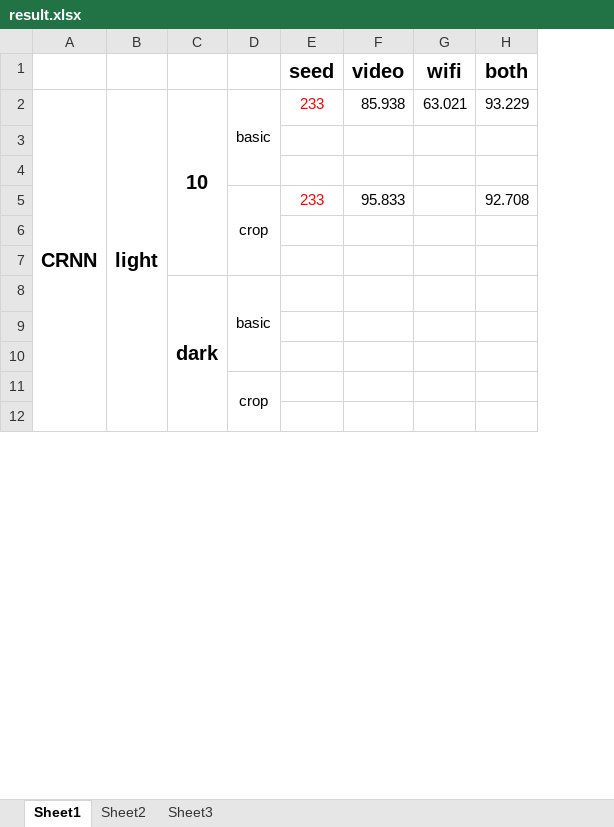
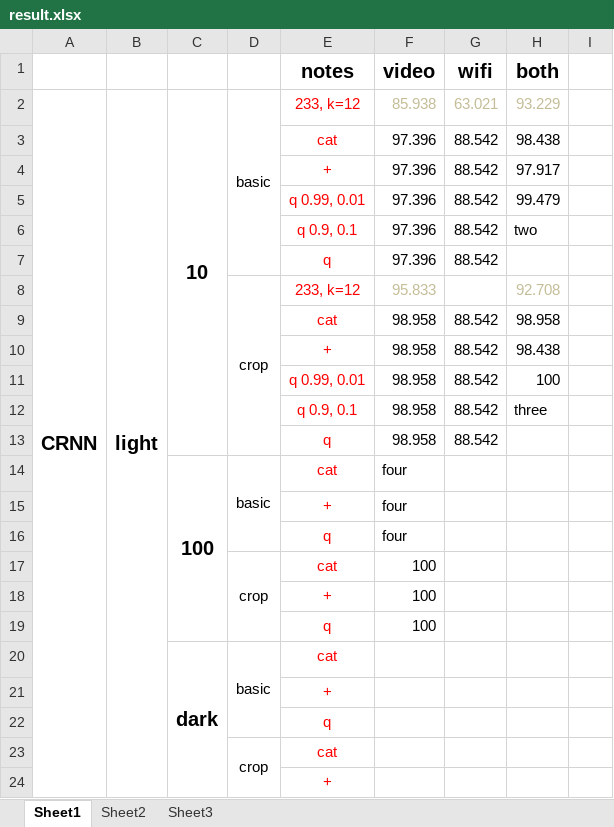
Before and after one commit to Augists/ViFi, an Excel workbook: result.xlsx, sheet Sheet1, drawn as a sheet; only a part is shown; values as stored, in another font and other column widths than the file's, no borders; removed rows and columns are numbered as before the commit, all else as after; the diff covers the shown part only; the diff names each change by its address in the sheet, - before the commit and + after, or states it on an @@ line.

```diff
--- a/result.xlsx (sheet Sheet1)
+++ b/result.xlsx (sheet Sheet1)
-column E (seed), rows 2-5: 233 |  |  | 233
+column E (notes), rows 2-4: 233, k=12 | cat | +; rows 8-10: 233, k=12 | cat | +; rows 20-24: cat | + | q | cat | +
+column I, empty
-F2:H2 text colour: black
+F2:H2 text colour: #C4BD97
-row 3: (empty)
+row 3:  |  |  |  | cat | 97.396 | 88.542 | 98.438
-row 4: (empty)
+row 4:  |  |  |  | + | 97.396 | 88.542 | 97.917
+row 5:  |  |  |  | q 0.99, 0.01 | 97.396 | 88.542 | 99.479
+row 6:  |  |  |  | q 0.9, 0.1 | 97.396 | 88.542 | two
+row 7:  |  |  |  | q | 97.396 | 88.542
-F8 text colour: black
+F8 text colour: #C4BD97
-H8 text colour: black
+H8 text colour: #C4BD97
-row 9: (empty)
+row 9:  |  |  |  | cat | 98.958 | 88.542 | 98.958
-row 10: (empty)
+row 10:  |  |  |  | + | 98.958 | 88.542 | 98.438
+row 11:  |  |  |  | q 0.99, 0.01 | 98.958 | 88.542 | 100
+row 12:  |  |  |  | q 0.9, 0.1 | 98.958 | 88.542 | three
+row 13:  |  |  |  | q | 98.958 | 88.542
+row 14:  |  | 100 | basic | cat | four
+row 15:  |  |  |  | + | four
+row 16:  |  |  |  | q | four
+row 17:  |  |  | crop | cat | 100
+row 18:  |  |  |  | + | 100
+row 19:  |  |  |  | q | 100
```
Also changed, not shown: 24 added rows, 5 removed rows, 62 edited cells, cell formats and merged cells elsewhere in this sheet, 6 other files.
